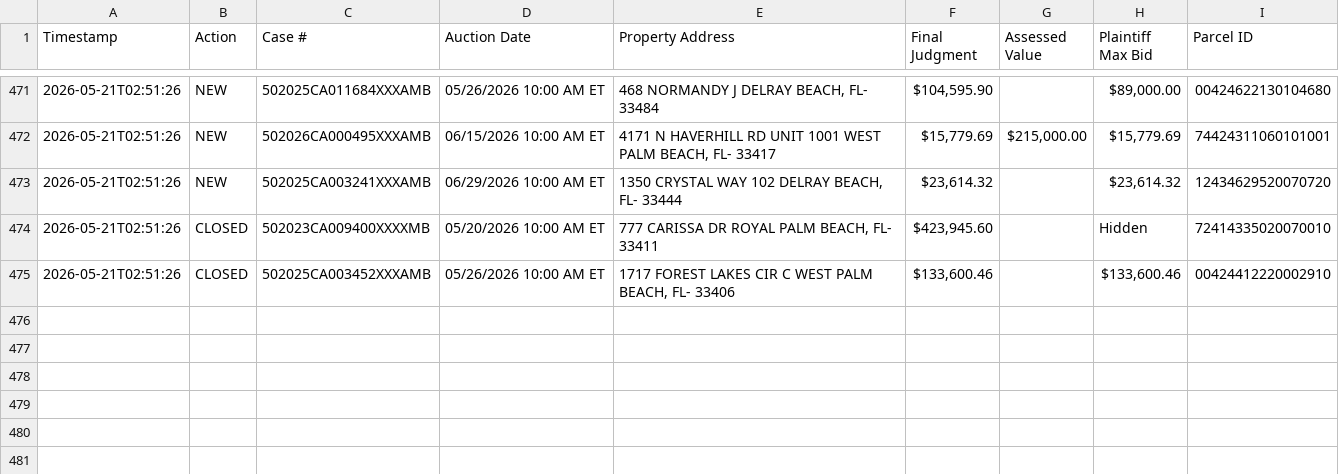
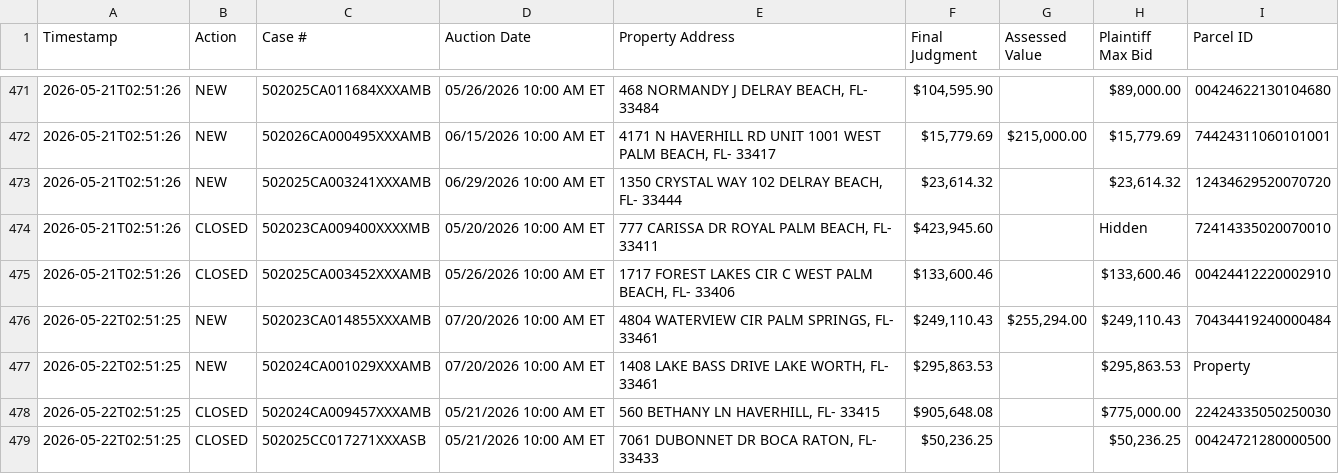
Before and after one commit to figlesias7/realforeclose-palmbeach, a CSV file: data/event_log.csv, drawn as a sheet; only a part is shown, gaps mark what is left out.

```diff
--- a/data/event_log.csv
+++ b/data/event_log.csv
@@ -475 +475,5 @@ Timestamp,Action,Case #,Auction Date,Property Address,Final Judgment,Assessed Va
 2026-05-21T02:51:26,CLOSED,502025CA003452XXXAMB,05/26/2026 10:00 AM ET,"1717 FOREST LAKES CIR C WEST PALM BEACH, FL- 33406","$133,600.46",,"$133,600.46",00424412220002910
+2026-05-22T02:51:25,NEW,502023CA014855XXXAMB,07/20/2026 10:00 AM ET,"4804 WATERVIEW CIR PALM SPRINGS, FL- 33461","$249,110.43","$255,294.00","$249,110.43",70434419240000484
+2026-05-22T02:51:25,NEW,502024CA001029XXXAMB,07/20/2026 10:00 AM ET,"1408 LAKE BASS DRIVE LAKE WORTH, FL- 33461","$295,863.53",,"$295,863.53",Property
+2026-05-22T02:51:25,CLOSED,502024CA009457XXXAMB,05/21/2026 10:00 AM ET,"560 BETHANY LN HAVERHILL, FL- 33415","$905,648.08",,"$775,000.00",22424335050250030
+2026-05-22T02:51:25,CLOSED,502025CC017271XXXASB,05/21/2026 10:00 AM ET,"7061 DUBONNET DR BOCA RATON, FL- 33433","$50,236.25",,"$50,236.25",00424721280000500
```
Also changed, not shown: 3 other files.
